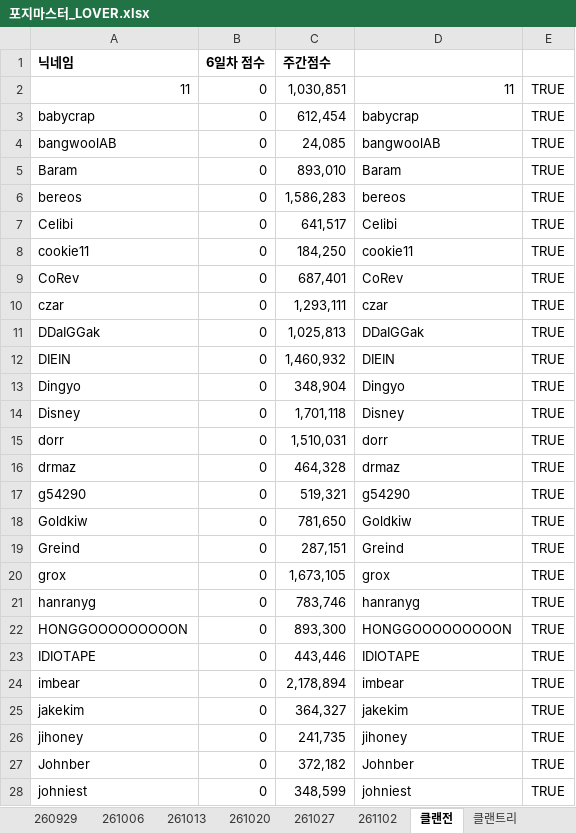
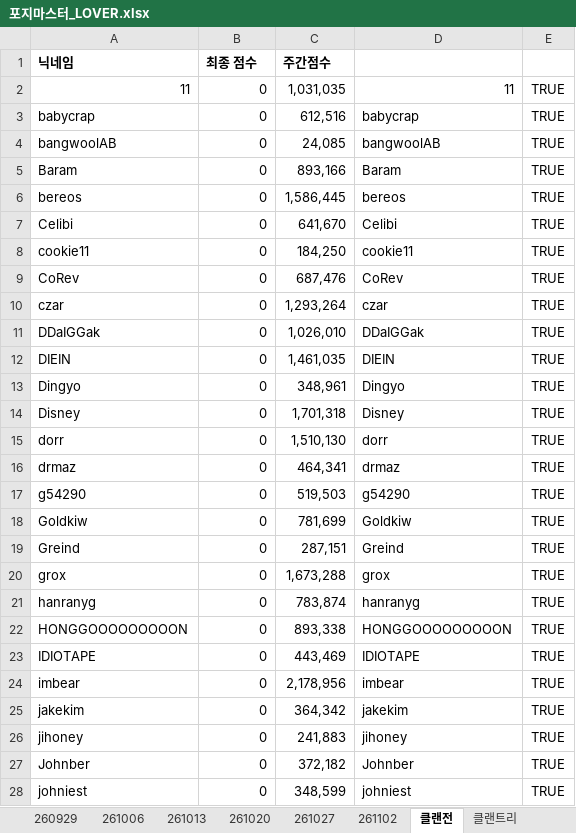
Before and after one commit to YarrLOVER/baseball-LOVER-, an Excel workbook: 포지마스터_LOVER.xlsx, sheet 클랜전, drawn as a sheet; only a part is shown; values as stored, in another font and other column widths than the file's, no borders; the diff covers the shown part only; the diff names each change by its address in the sheet, - before the commit and + after, or states it on an @@ line.

```diff
--- a/포지마스터_LOVER.xlsx (sheet 클랜전)
+++ b/포지마스터_LOVER.xlsx (sheet 클랜전)
-B1: 6일차 점수
+B1: 최종 점수
-C2 (주간점수): 1,030,851
+C2 (주간점수): 1,031,035
-C3 (주간점수): 612,454
+C3 (주간점수): 612,516
-C5 (주간점수): 893,010
+C5 (주간점수): 893,166
-C6 (주간점수): 1,586,283
+C6 (주간점수): 1,586,445
-C7 (주간점수): 641,517
+C7 (주간점수): 641,670
-C9 (주간점수): 687,401
+C9 (주간점수): 687,476
-C10 (주간점수): 1,293,111
+C10 (주간점수): 1,293,264
-C11 (주간점수): 1,025,813
+C11 (주간점수): 1,026,010
-C12 (주간점수): 1,460,932
+C12 (주간점수): 1,461,035
-C13 (주간점수): 348,904
+C13 (주간점수): 348,961
-C14 (주간점수): 1,701,118
+C14 (주간점수): 1,701,318
-C15 (주간점수): 1,510,031
+C15 (주간점수): 1,510,130
-C16 (주간점수): 464,328
+C16 (주간점수): 464,341
-C17 (주간점수): 519,321
+C17 (주간점수): 519,503
-C18 (주간점수): 781,650
+C18 (주간점수): 781,699
-C20 (주간점수): 1,673,105
+C20 (주간점수): 1,673,288
-C21 (주간점수): 783,746
+C21 (주간점수): 783,874
-C22 (주간점수): 893,300
+C22 (주간점수): 893,338
-C23 (주간점수): 443,446
+C23 (주간점수): 443,469
-C24 (주간점수): 2,178,894
+C24 (주간점수): 2,178,956
-C25 (주간점수): 364,327
+C25 (주간점수): 364,342
-C26 (주간점수): 241,735
+C26 (주간점수): 241,883
```
Also changed, not shown: 16 edited cells elsewhere in this sheet, sheet 261102, sheet 기술트리 샘플, sheet 의결권, sheet 종합표출, sheet 클랜트리, formulas that keep their value, hidden cells.
